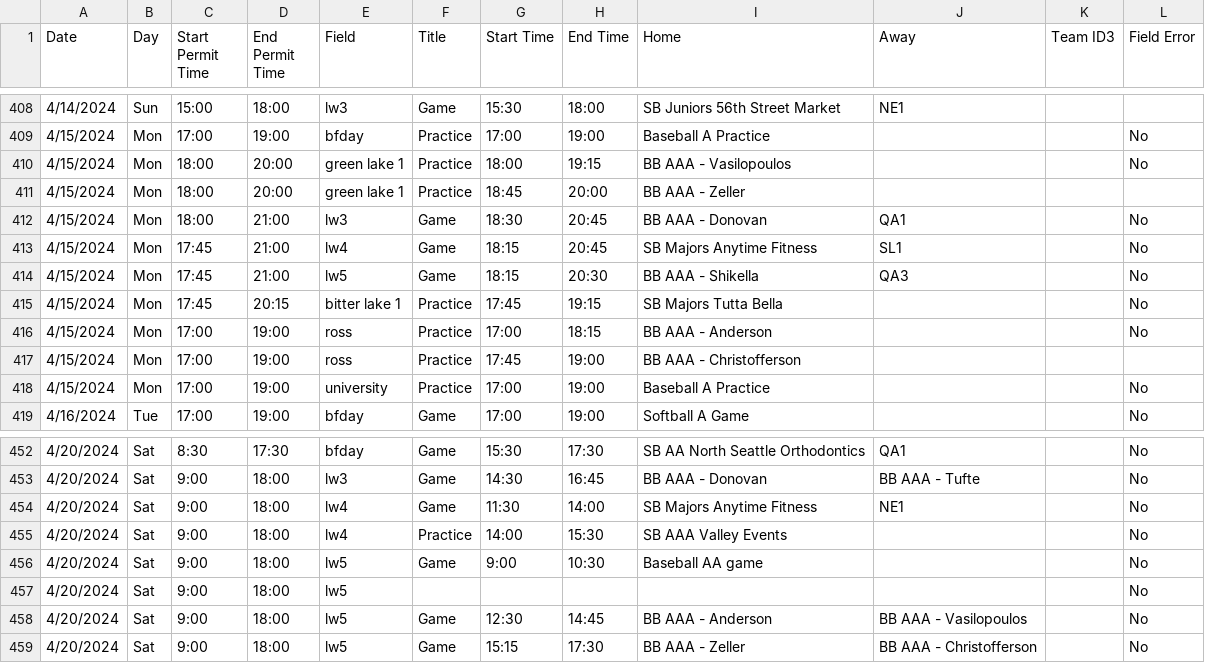
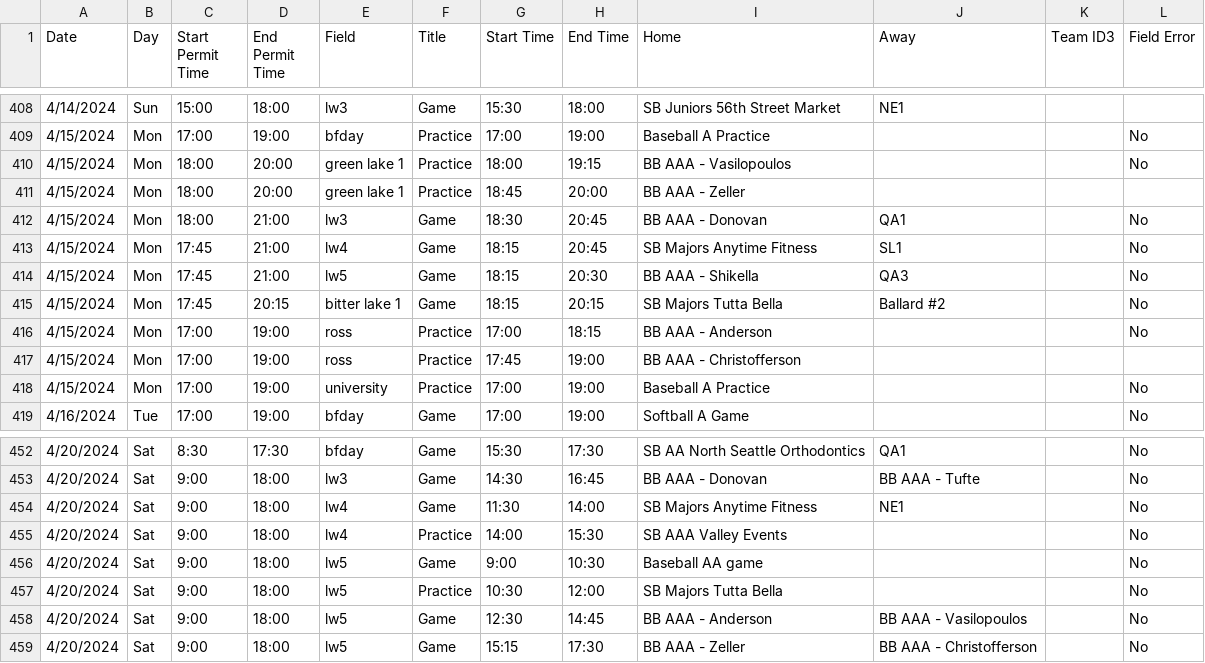
Before and after one commit to ncllball/ncll-schedule, a CSV file: assigned_permits_60ft.csv, drawn as a sheet; only a part is shown, gaps mark what is left out.

Commit message:
Rescheduled SB game

```diff
--- a/assigned_permits_60ft.csv
+++ b/assigned_permits_60ft.csv
@@ -414,3 +414,3 @@ Date,Day,Start Permit Time,End Permit Time,Field,Title,Start Time,End Time,Home,
 4/15/2024,Mon,17:45,21:00,lw5,Game,18:15,20:30,BB AAA - Shikella,QA3,,No
-4/15/2024,Mon,17:45,20:15,bitter lake 1,Practice,17:45,19:15,SB Majors Tutta Bella,,,No
+4/15/2024,Mon,17:45,20:15,bitter lake 1,Game,18:15,20:15,SB Majors Tutta Bella,Ballard #2,,No
 4/15/2024,Mon,17:00,19:00,ross,Practice,17:00,18:15,BB AAA - Anderson,,,No
@@ -456,3 +456,3 @@ Date,Day,Start Permit Time,End Permit Time,Field,Title,Start Time,End Time,Home,
 4/20/2024,Sat,9:00,18:00,lw5,Game,9:00,10:30,Baseball AA game,,,No
-4/20/2024,Sat,9:00,18:00,lw5,,,,,,,No
+4/20/2024,Sat,9:00,18:00,lw5,Practice,10:30,12:00,SB Majors Tutta Bella,,,No
 4/20/2024,Sat,9:00,18:00,lw5,Game,12:30,14:45,BB AAA - Anderson,BB AAA - Vasilopoulos,,No
```
